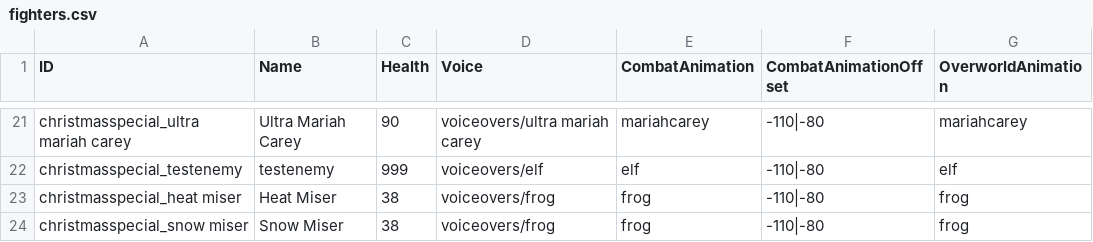
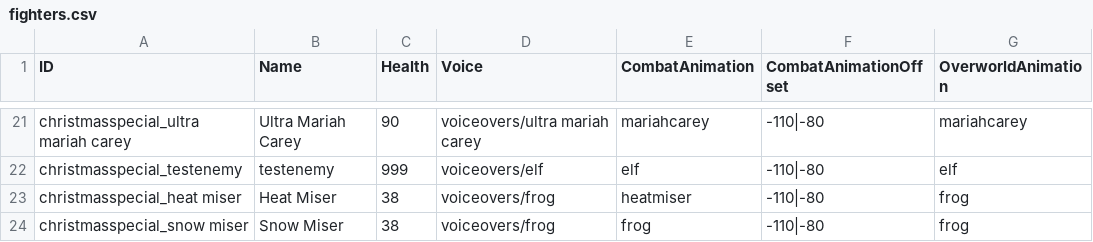
Before and after one commit to godisgoodmatt/christmasspecial, a CSV file: _append/data/text/fighters.csv, drawn as a sheet; only a part is shown, gaps mark what is left out; the diff names each change by its address in the sheet, - before the commit and + after, or states it on an @@ line.

```diff
--- a/_append/data/text/fighters.csv
+++ b/_append/data/text/fighters.csv
-E23 (CombatAnimation): frog
+E23 (CombatAnimation): heatmiser
```
Also changed, not shown: _append/data/text/equipment.csv, 2 other files.
